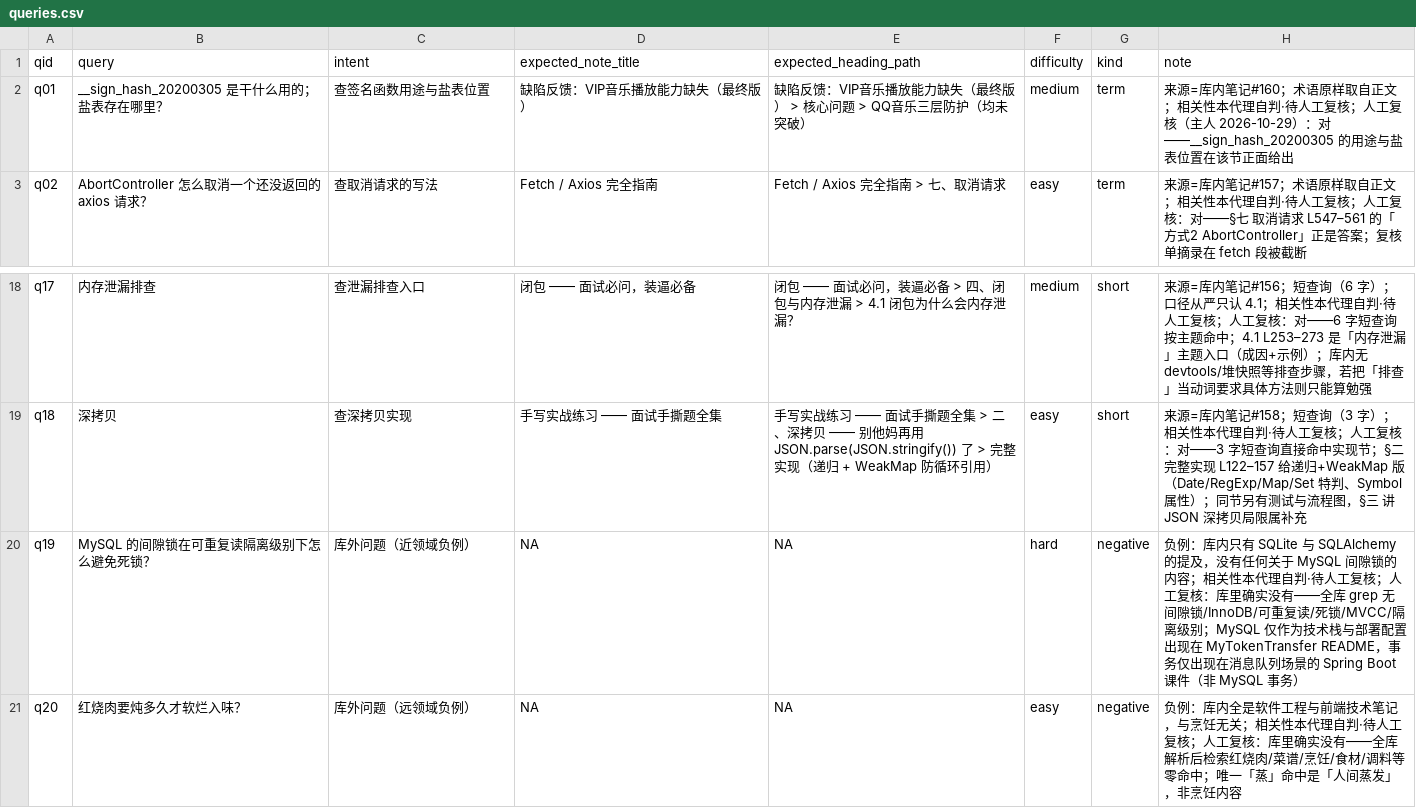
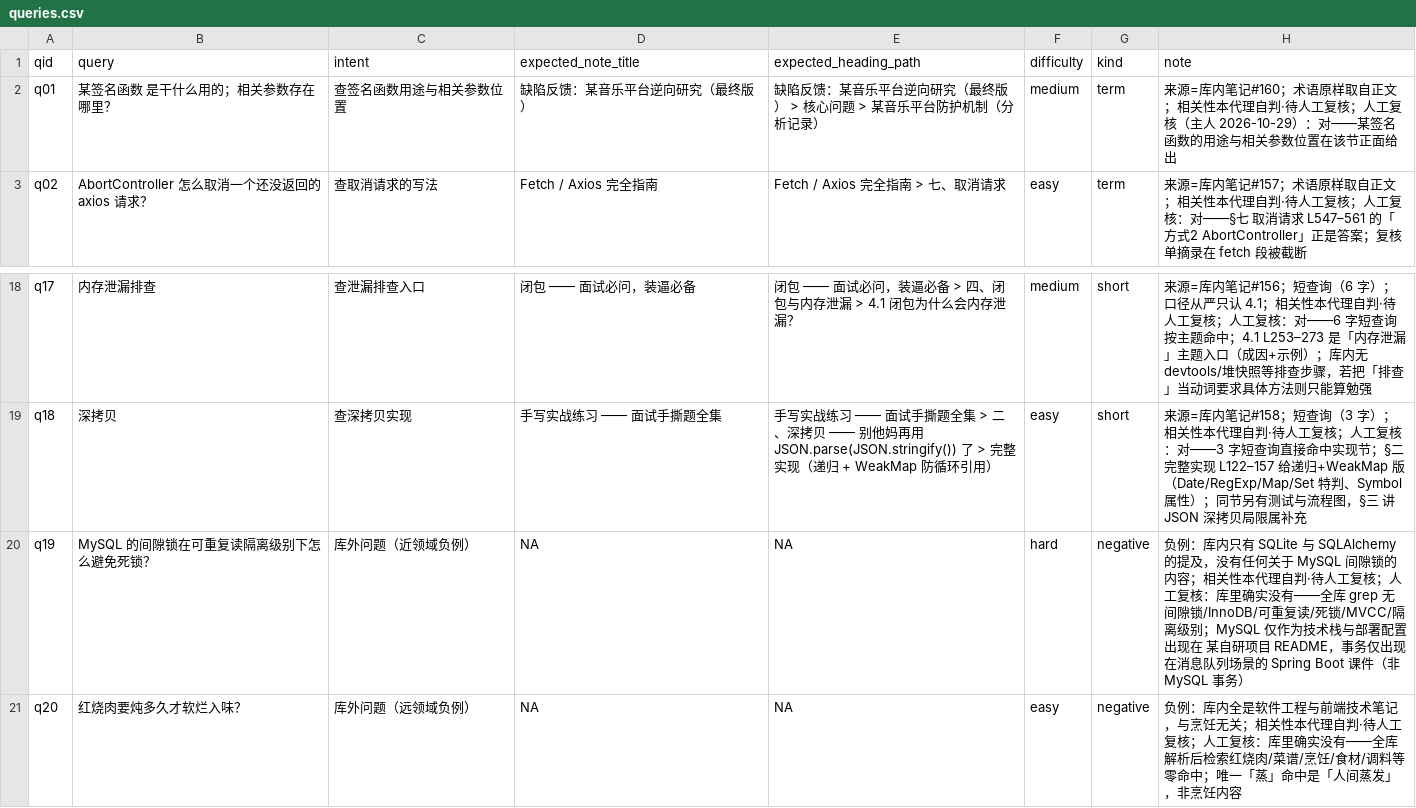
Before and after one commit to pmlpl/baleen, a CSV file: eval/queries/queries.csv, drawn as a sheet; only a part is shown, gaps mark what is left out.

Commit message:
docs: 脱敏 eval 正文——班级/学校/VIP逆向技术细节/MyTokenTransfer内部/个人单据 改占位
8 文件：labels.csv/preds_live.csv/queries.csv/复核单.md/queries:README/ablation_perquery.json/eval:DELIVERY/charter.md。
手改 7 处算法/端口/突破细节长文 + sed 统一替换标识符（23软件工程本2班→某班、广东工商→某大学、MyTokenTransfer→某自研项目、QQ音乐/网易云→某音乐平台、__sign_hash→某签名函数、增值税专用发票→个人单据、截图去日期）。
eval 结构（标签/判定/列/笔记标题互引）保留；本地 _inbox 7 个样本同步改名保 labels↔samples 可重跑。
今后提交 email=pmlpl@users.noreply.github.com（旧 131 提交 QQ 邮箱按主人决定留）。doc_lint 0/0。

```diff
--- a/eval/queries/queries.csv
+++ b/eval/queries/queries.csv
@@ -1,3 +1,3 @@
 qid,query,intent,expected_note_title,expected_heading_path,difficulty,kind,note
-q01,__sign_hash_20200305 是干什么用的；盐表存在哪里？,查签名函数用途与盐表位置,缺陷反馈：VIP音乐播放能力缺失（最终版）,缺陷反馈：VIP音乐播放能力缺失（最终版） > 核心问题 > QQ音乐三层防护（均未突破）,medium,term,来源=库内笔记#160；术语原样取自正文；相关性本代理自判·待人工复核；人工复核（主人 2026-10-29）：对——__sign_hash_20200305 的用途与盐表位置在该节正面给出
+q01,某签名函数 是干什么用的；相关参数存在哪里？,查签名函数用途与相关参数位置,缺陷反馈：某音乐平台逆向研究（最终版）,缺陷反馈：某音乐平台逆向研究（最终版） > 核心问题 > 某音乐平台防护机制（分析记录）,medium,term,来源=库内笔记#160；术语原样取自正文；相关性本代理自判·待人工复核；人工复核（主人 2026-10-29）：对——某签名函数的用途与相关参数位置在该节正面给出
 q02,AbortController 怎么取消一个还没返回的 axios 请求？,查取消请求的写法,Fetch / Axios 完全指南,Fetch / Axios 完全指南 > 七、取消请求,easy,term,来源=库内笔记#157；术语原样取自正文；相关性本代理自判·待人工复核；人工复核：对——§七 取消请求 L547–561 的「方式2 AbortController」正是答案；复核单摘录在 fetch 段被截断
@@ -19,3 +19,3 @@ q17,内存泄漏排查,查泄漏排查入口,闭包 —— 面试必问，装逼
 q18,深拷贝,查深拷贝实现,手写实战练习 —— 面试手撕题全集,手写实战练习 —— 面试手撕题全集 > 二、深拷贝 —— 别他妈再用 JSON.parse(JSON.stringify()) 了 > 完整实现（递归 + WeakMap 防循环引用）,easy,short,来源=库内笔记#158；短查询（3 字）；相关性本代理自判·待人工复核；人工复核：对——3 字短查询直接命中实现节；§二 完整实现 L122–157 给递归+WeakMap 版（Date/RegExp/Map/Set 特判、Symbol 属性）；同节另有测试与流程图，§三 讲 JSON 深拷贝局限属补充
-q19,MySQL 的间隙锁在可重复读隔离级别下怎么避免死锁？,库外问题（近领域负例）,NA,NA,hard,negative,负例：库内只有 SQLite 与 SQLAlchemy 的提及，没有任何关于 MySQL 间隙锁的内容；相关性本代理自判·待人工复核；人工复核：库里确实没有——全库 grep 无间隙锁/InnoDB/可重复读/死锁/MVCC/隔离级别；MySQL 仅作为技术栈与部署配置出现在 MyTokenTransfer README，事务仅出现在消息队列场景的 Spring Boot 课件（非 MySQL 事务）
+q19,MySQL 的间隙锁在可重复读隔离级别下怎么避免死锁？,库外问题（近领域负例）,NA,NA,hard,negative,负例：库内只有 SQLite 与 SQLAlchemy 的提及，没有任何关于 MySQL 间隙锁的内容；相关性本代理自判·待人工复核；人工复核：库里确实没有——全库 grep 无间隙锁/InnoDB/可重复读/死锁/MVCC/隔离级别；MySQL 仅作为技术栈与部署配置出现在 某自研项目 README，事务仅出现在消息队列场景的 Spring Boot 课件（非 MySQL 事务）
 q20,红烧肉要炖多久才软烂入味？,库外问题（远领域负例）,NA,NA,easy,negative,负例：库内全是软件工程与前端技术笔记，与烹饪无关；相关性本代理自判·待人工复核；人工复核：库里确实没有——全库解析后检索红烧肉/菜谱/烹饪/食材/调料等零命中；唯一「蒸」命中是「人间蒸发」，非烹饪内容
```
Also changed, not shown: eval/labels.csv, eval/preds_live.csv, 5 other files.
